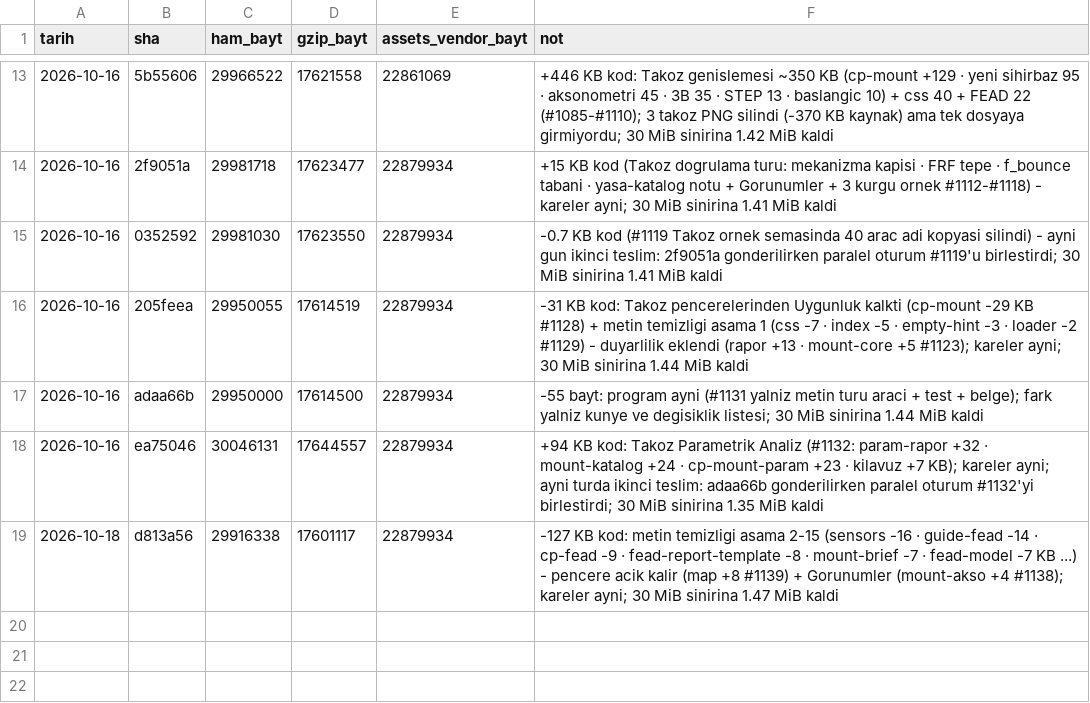
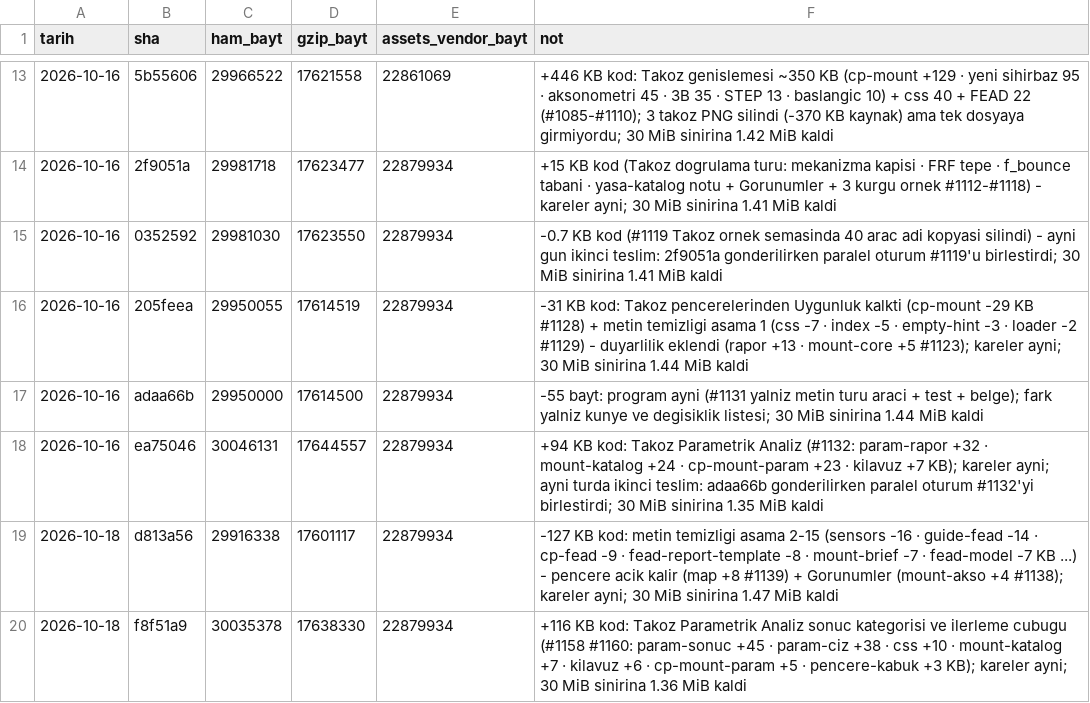
Before and after one commit to kaydgn/MFSim, a CSV file: docs/olcum/boyut.csv, drawn as a sheet; only a part is shown, gaps mark what is left out.

```diff
--- a/docs/olcum/boyut.csv
+++ b/docs/olcum/boyut.csv
@@ -19 +19,2 @@ tarih,sha,ham_bayt,gzip_bayt,assets_vendor_bayt,not
 2026-10-18,d813a56,29916338,17601117,22879934,-127 KB kod: metin temizligi asama 2-15 (sensors -16 · guide-fead -14 · cp-fead -9 · fead-report-template -8 · mount-brief -7 · fead-model -7 KB ...) - pencere acik kalir (map +8 #1139) + Gorunumler (mount-akso +4 #1138); kareler ayni; 30 MiB sinirina 1.47 MiB kaldi
+2026-10-18,f8f51a9,30035378,17638330,22879934,+116 KB kod: Takoz Parametrik Analiz sonuc kategorisi ve ilerleme cubugu (#1158 #1160: param-sonuc +45 · param-ciz +38 · css +10 · mount-katalog +7 · kilavuz +6 · cp-mount-param +5 · pencere-kabuk +3 KB); kareler ayni; 30 MiB sinirina 1.36 MiB kaldi
```
